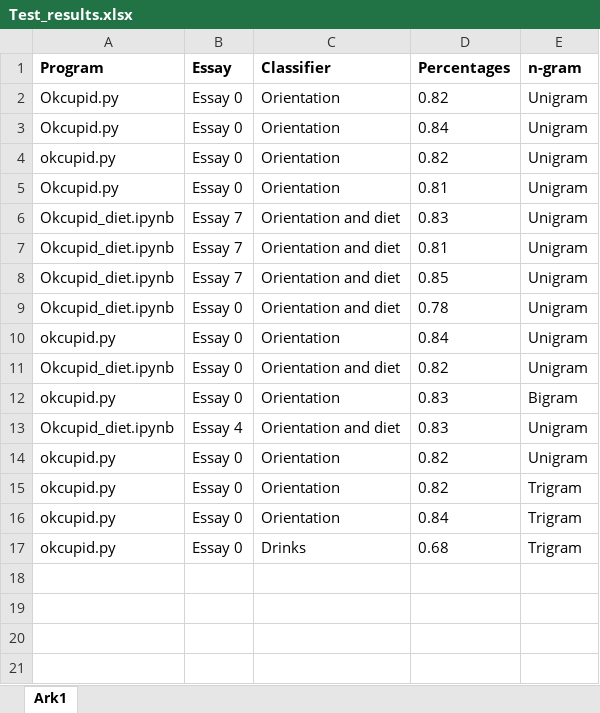
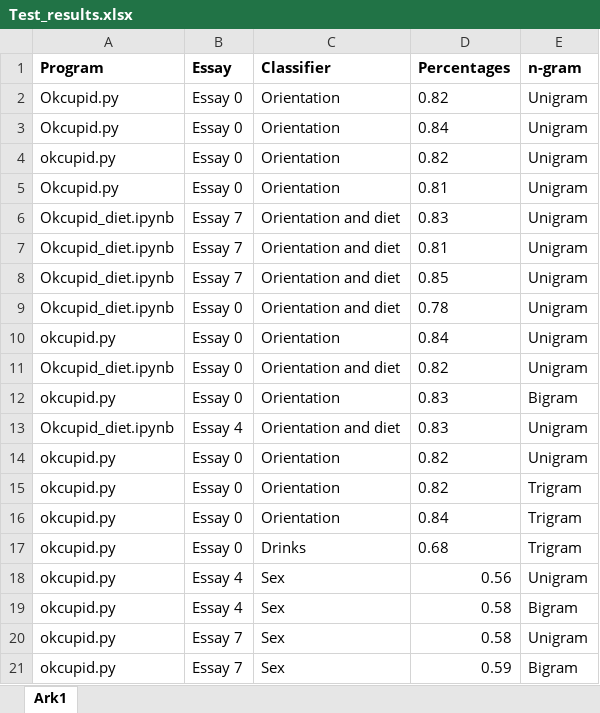
Before and after one commit to Ispanicus/OKCupid, an Excel workbook: Test_results.xlsx, sheet Ark1, drawn as a sheet; values as stored, in another font and other column widths than the file's, no borders; the diff names each change by its address in the sheet, - before the commit and + after, or states it on an @@ line.

Commit message:
added results for sex

```diff
--- a/Test_results.xlsx (sheet Ark1)
+++ b/Test_results.xlsx (sheet Ark1)
+row 18: okcupid.py | Essay 4 | Sex | 0.56 | Unigram
+row 19: okcupid.py | Essay 4 | Sex | 0.58 | Bigram
+row 20: okcupid.py | Essay 7 | Sex | 0.58 | Unigram
+row 21: okcupid.py | Essay 7 | Sex | 0.59 | Bigram
```
